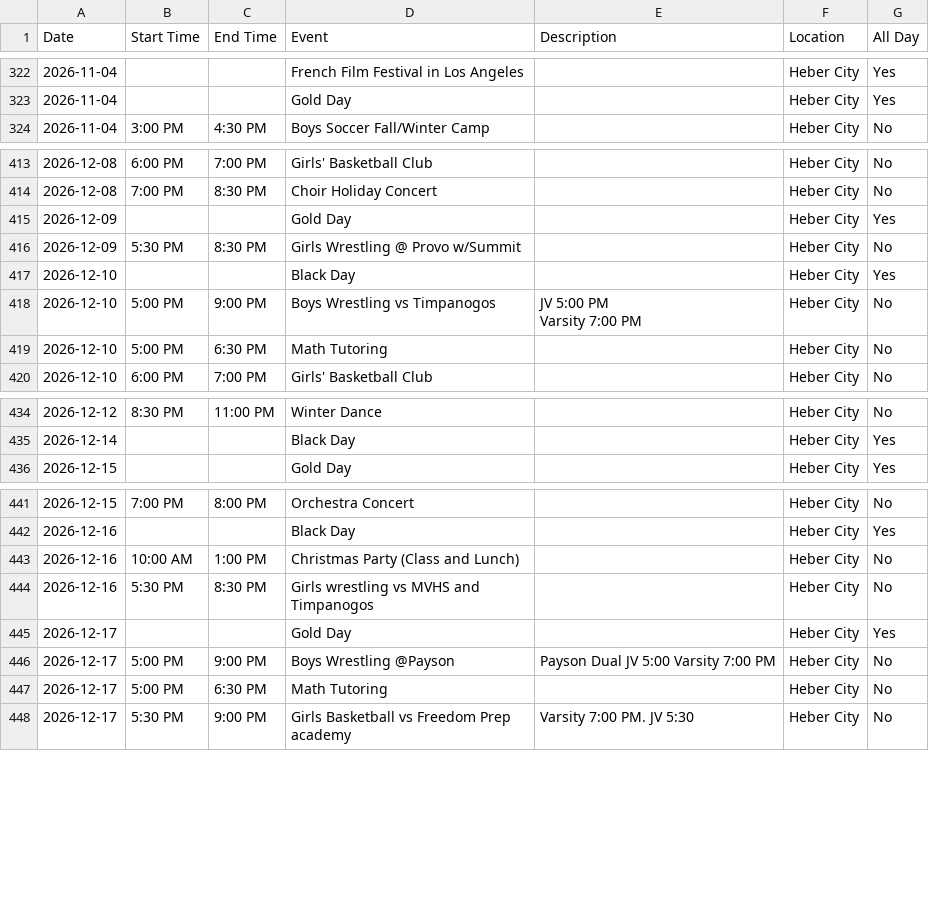
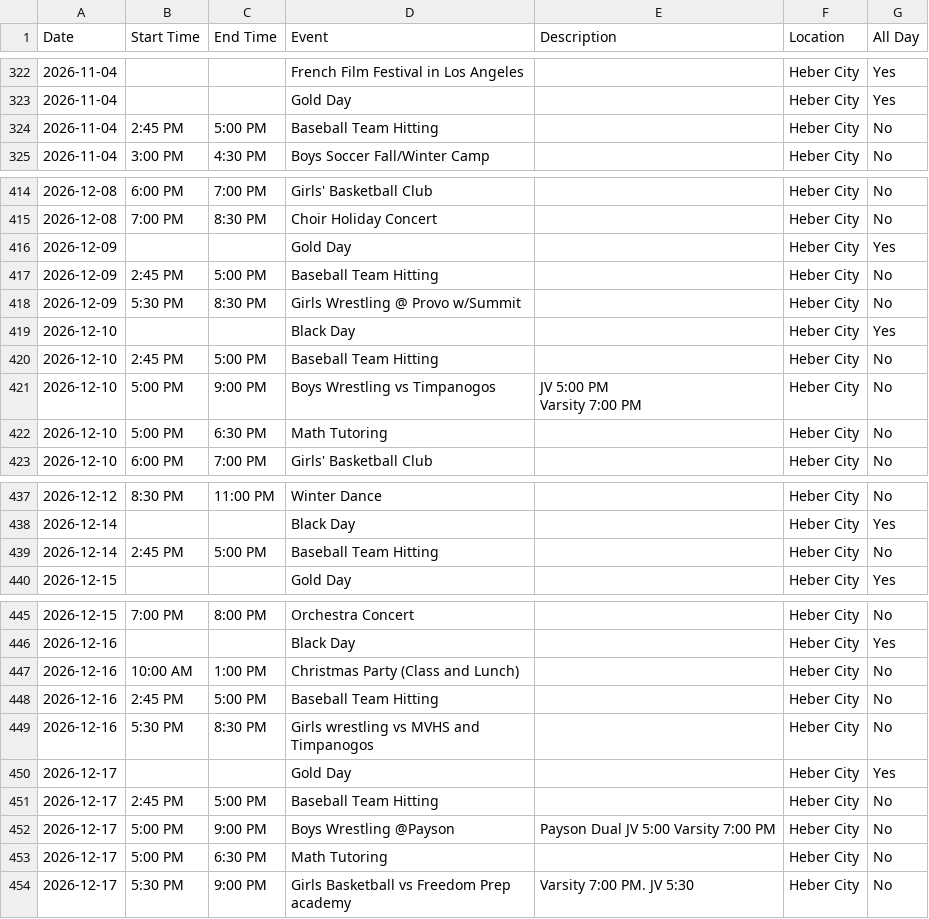
Before and after one commit to rmawhinney12/DK-Calendar, a CSV file: wasatch_vega_calendar.csv, drawn as a sheet; only a part is shown, gaps mark what is left out; the diff names each change by its address in the sheet, - before the commit and + after, or states it on an @@ line.

```diff
--- a/wasatch_vega_calendar.csv
+++ b/wasatch_vega_calendar.csv
+row 324: 2026-11-04 | 2:45 PM | 5:00 PM | Baseball Team Hitting |  | Heber City | No
+row 417: 2026-12-09 | 2:45 PM | 5:00 PM | Baseball Team Hitting |  | Heber City | No
+row 420: 2026-12-10 | 2:45 PM | 5:00 PM | Baseball Team Hitting |  | Heber City | No
+row 439: 2026-12-14 | 2:45 PM | 5:00 PM | Baseball Team Hitting |  | Heber City | No
+row 448: 2026-12-16 | 2:45 PM | 5:00 PM | Baseball Team Hitting |  | Heber City | No
+row 451: 2026-12-17 | 2:45 PM | 5:00 PM | Baseball Team Hitting |  | Heber City | No
```
Also changed, not shown: combined_calendar.csv, heber_schedule.csv, 1 other file.
